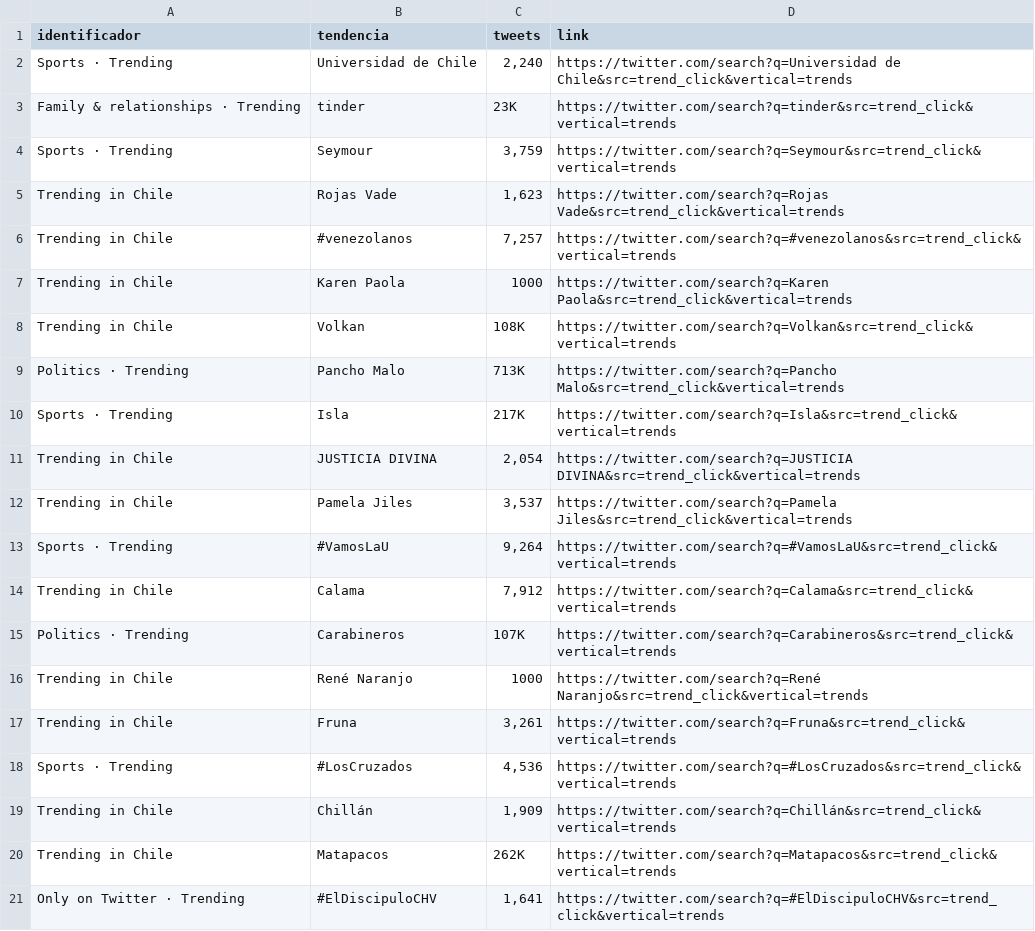
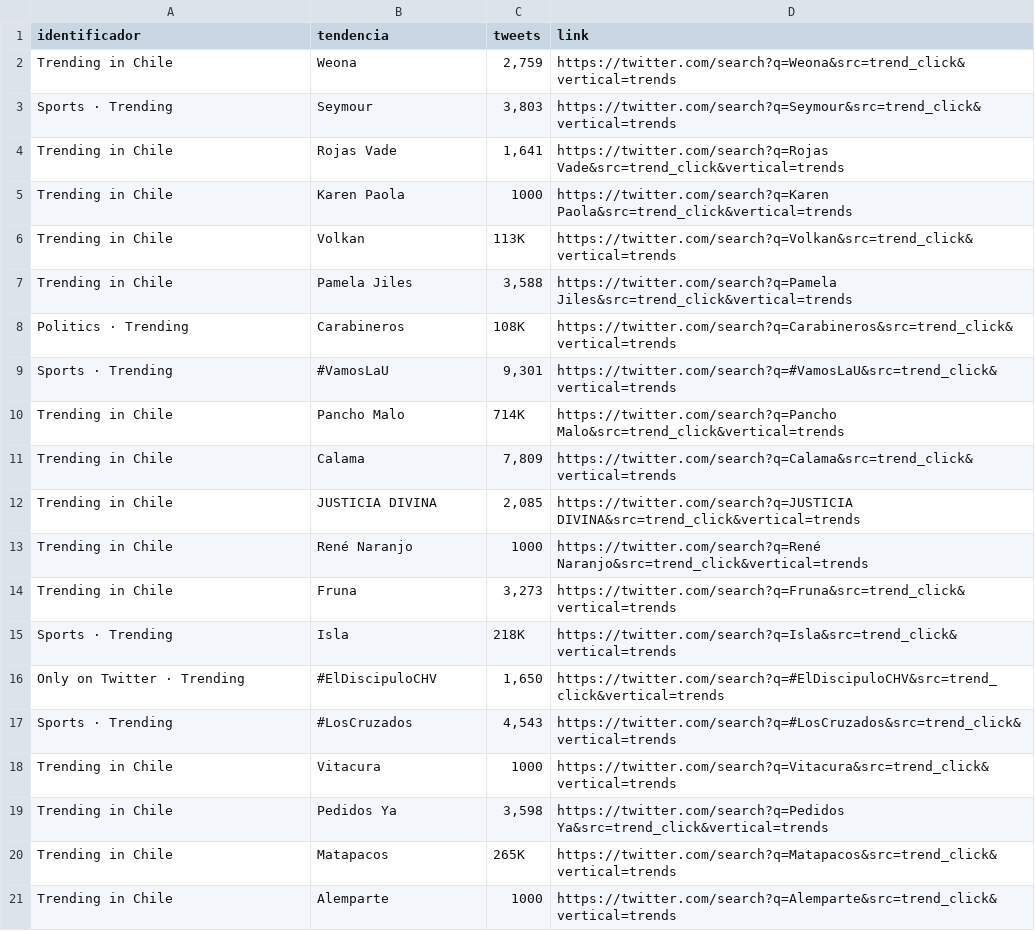
Before and after one commit to cristian-data-science/social_spider_app, a CSV file: resultados/twitter.csv, drawn as a sheet.

Commit message:
results update

```diff
--- a/resultados/twitter.csv
+++ b/resultados/twitter.csv
@@ -1,21 +1,21 @@
 identificador,tendencia,tweets,link
-Sports · Trending,Universidad de Chile,"2,240",https://twitter.com/search?q=Universidad de Chile&src=trend_click&vertical=trends
-Family & relationships · Trending,tinder,23K,https://twitter.com/search?q=tinder&src=trend_click&vertical=trends
-Sports · Trending,Seymour,"3,759",https://twitter.com/search?q=Seymour&src=trend_click&vertical=trends
-Trending in Chile,Rojas Vade,"1,623",https://twitter.com/search?q=Rojas Vade&src=trend_click&vertical=trends
-Trending in Chile,#venezolanos,"7,257",https://twitter.com/search?q=#venezolanos&src=trend_click&vertical=trends
+Trending in Chile,Weona,"2,759",https://twitter.com/search?q=Weona&src=trend_click&vertical=trends
+Sports · Trending,Seymour,"3,803",https://twitter.com/search?q=Seymour&src=trend_click&vertical=trends
+Trending in Chile,Rojas Vade,"1,641",https://twitter.com/search?q=Rojas Vade&src=trend_click&vertical=trends
 Trending in Chile,Karen Paola,1000,https://twitter.com/search?q=Karen Paola&src=trend_click&vertical=trends
-Trending in Chile,Volkan,108K,https://twitter.com/search?q=Volkan&src=trend_click&vertical=trends
-Politics · Trending,Pancho Malo,713K,https://twitter.com/search?q=Pancho Malo&src=trend_click&vertical=trends
-Sports · Trending,Isla,217K,https://twitter.com/search?q=Isla&src=trend_click&vertical=trends
-Trending in Chile,JUSTICIA DIVINA,"2,054",https://twitter.com/search?q=JUSTICIA DIVINA&src=trend_click&vertical=trends
-Trending in Chile,Pamela Jiles,"3,537",https://twitter.com/search?q=Pamela Jiles&src=trend_click&vertical=trends
-Sports · Trending,#VamosLaU,"9,264",https://twitter.com/search?q=#VamosLaU&src=trend_click&vertical=trends
-Trending in Chile,Calama,"7,912",https://twitter.com/search?q=Calama&src=trend_click&vertical=trends
-Politics · Trending,Carabineros,107K,https://twitter.com/search?q=Carabineros&src=trend_click&vertical=trends
+Trending in Chile,Volkan,113K,https://twitter.com/search?q=Volkan&src=trend_click&vertical=trends
+Trending in Chile,Pamela Jiles,"3,588",https://twitter.com/search?q=Pamela Jiles&src=trend_click&vertical=trends
+Politics · Trending,Carabineros,108K,https://twitter.com/search?q=Carabineros&src=trend_click&vertical=trends
+Sports · Trending,#VamosLaU,"9,301",https://twitter.com/search?q=#VamosLaU&src=trend_click&vertical=trends
+Trending in Chile,Pancho Malo,714K,https://twitter.com/search?q=Pancho Malo&src=trend_click&vertical=trends
+Trending in Chile,Calama,"7,809",https://twitter.com/search?q=Calama&src=trend_click&vertical=trends
+Trending in Chile,JUSTICIA DIVINA,"2,085",https://twitter.com/search?q=JUSTICIA DIVINA&src=trend_click&vertical=trends
 Trending in Chile,René Naranjo,1000,https://twitter.com/search?q=René Naranjo&src=trend_click&vertical=trends
-Trending in Chile,Fruna,"3,261",https://twitter.com/search?q=Fruna&src=trend_click&vertical=trends
-Sports · Trending,#LosCruzados,"4,536",https://twitter.com/search?q=#LosCruzados&src=trend_click&vertical=trends
-Trending in Chile,Chillán,"1,909",https://twitter.com/search?q=Chillán&src=trend_click&vertical=trends
-Trending in Chile,Matapacos,262K,https://twitter.com/search?q=Matapacos&src=trend_click&vertical=trends
-Only on Twitter · Trending,#ElDiscipuloCHV,"1,641",https://twitter.com/search?q=#ElDiscipuloCHV&src=trend_click&vertical=trends
+Trending in Chile,Fruna,"3,273",https://twitter.com/search?q=Fruna&src=trend_click&vertical=trends
+Sports · Trending,Isla,218K,https://twitter.com/search?q=Isla&src=trend_click&vertical=trends
+Only on Twitter · Trending,#ElDiscipuloCHV,"1,650",https://twitter.com/search?q=#ElDiscipuloCHV&src=trend_click&vertical=trends
+Sports · Trending,#LosCruzados,"4,543",https://twitter.com/search?q=#LosCruzados&src=trend_click&vertical=trends
+Trending in Chile,Vitacura,1000,https://twitter.com/search?q=Vitacura&src=trend_click&vertical=trends
+Trending in Chile,Pedidos Ya,"3,598",https://twitter.com/search?q=Pedidos Ya&src=trend_click&vertical=trends
+Trending in Chile,Matapacos,265K,https://twitter.com/search?q=Matapacos&src=trend_click&vertical=trends
+Trending in Chile,Alemparte,1000,https://twitter.com/search?q=Alemparte&src=trend_click&vertical=trends
```
Also changed, not shown: resultados/google.csv, resultados/youtube.csv.
